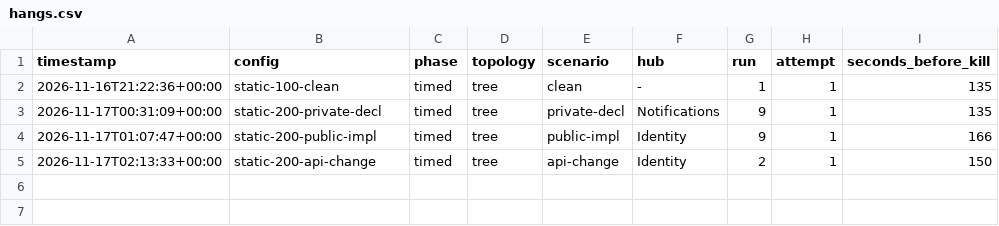
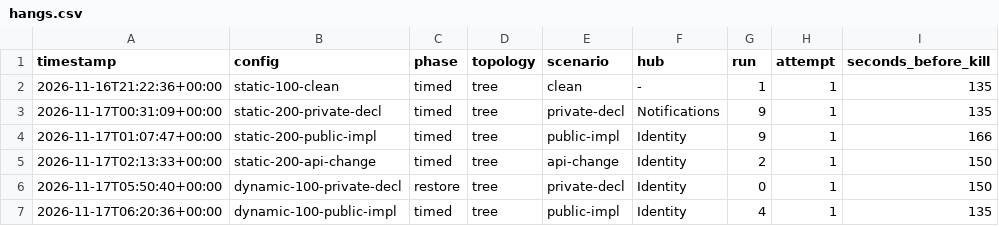
Before and after one commit to karthikbedre/ios-modularization-benchmark, a CSV file: results/2026-11-macmini/hangs.csv, drawn as a sheet.

Commit message:
Add Mac mini results for dynamic N=100

```diff
--- a/results/2026-11-macmini/hangs.csv
+++ b/results/2026-11-macmini/hangs.csv
@@ -5 +5,3 @@ timestamp,config,phase,topology,scenario,hub,run,attempt,seconds_before_kill
 2026-11-17T02:13:33+00:00,static-200-api-change,timed,tree,api-change,Identity,2,1,150
+2026-11-17T05:50:40+00:00,dynamic-100-private-decl,restore,tree,private-decl,Identity,0,1,150
+2026-11-17T06:20:36+00:00,dynamic-100-public-impl,timed,tree,public-impl,Identity,4,1,135
```
Also changed, not shown: 12 other files.
